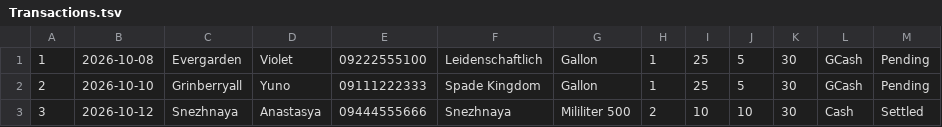
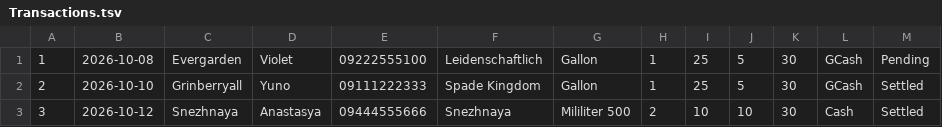
Before and after one commit to Yotsuhadesu/bsit-unc, a TSV file: year-2/object-oriented-programming/course-activities/transactionform/Transactions.tsv, drawn as a sheet.

```diff
--- a/year-2/object-oriented-programming/course-activities/transactionform/Transactions.tsv
+++ b/year-2/object-oriented-programming/course-activities/transactionform/Transactions.tsv
@@ -1,3 +1,3 @@
 1	2026-10-08	Evergarden	Violet	09222555100	Leidenschaftlich	Gallon	1	25	5	30	GCash	Pending
-2	2026-10-10	Grinberryall	Yuno	09111222333	Spade Kingdom	Gallon	1	25	5	30	GCash	Pending
+2	2026-10-10	Grinberryall	Yuno	09111222333	Spade Kingdom	Gallon	1	25	5	30	GCash	Settled
 3	2026-10-12	Snezhnaya	Anastasya	09444555666	Snezhnaya	Mililiter 500	2	10	10	30	Cash	Settled
```
Also changed, not shown: 2 other files.
